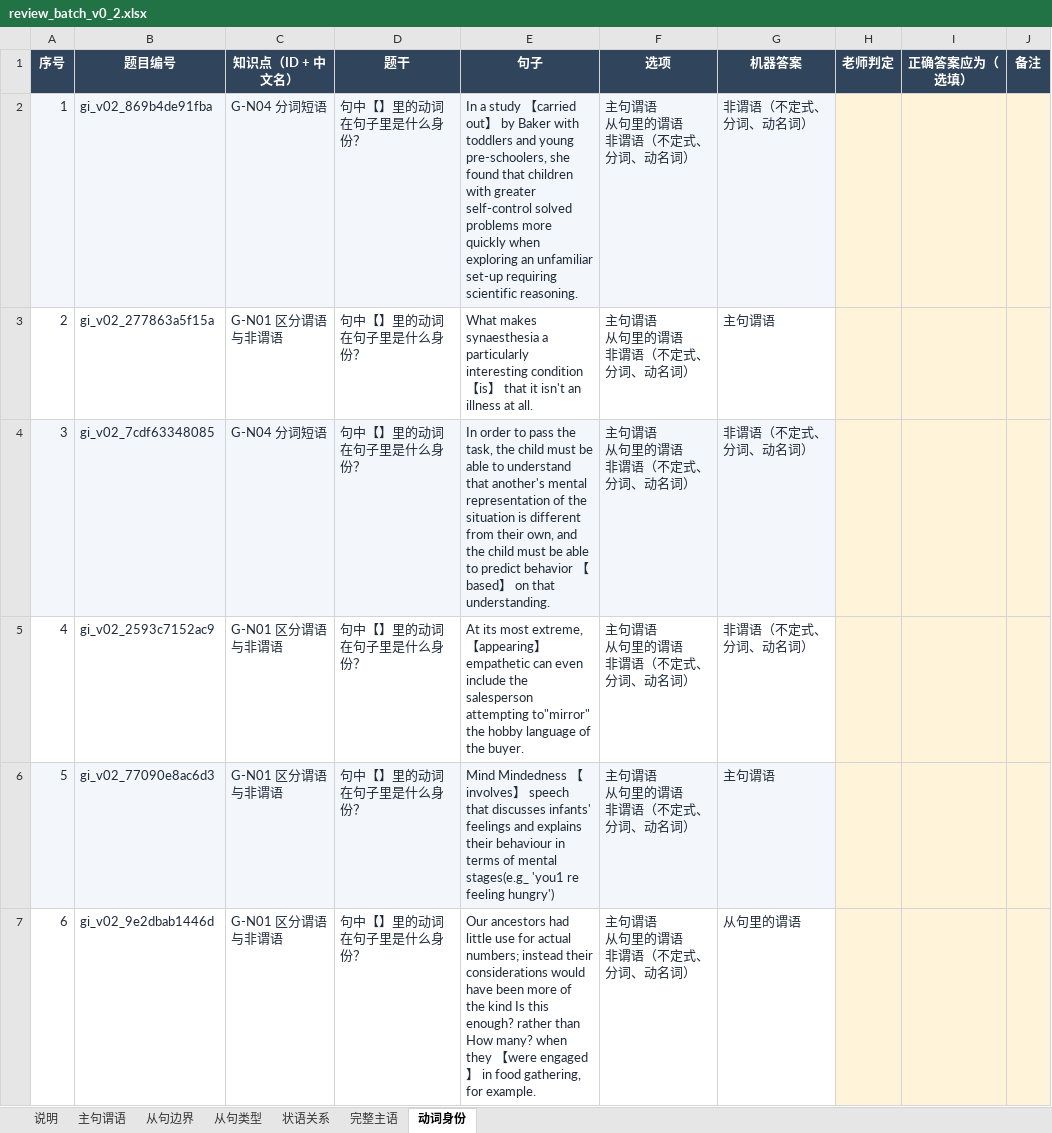
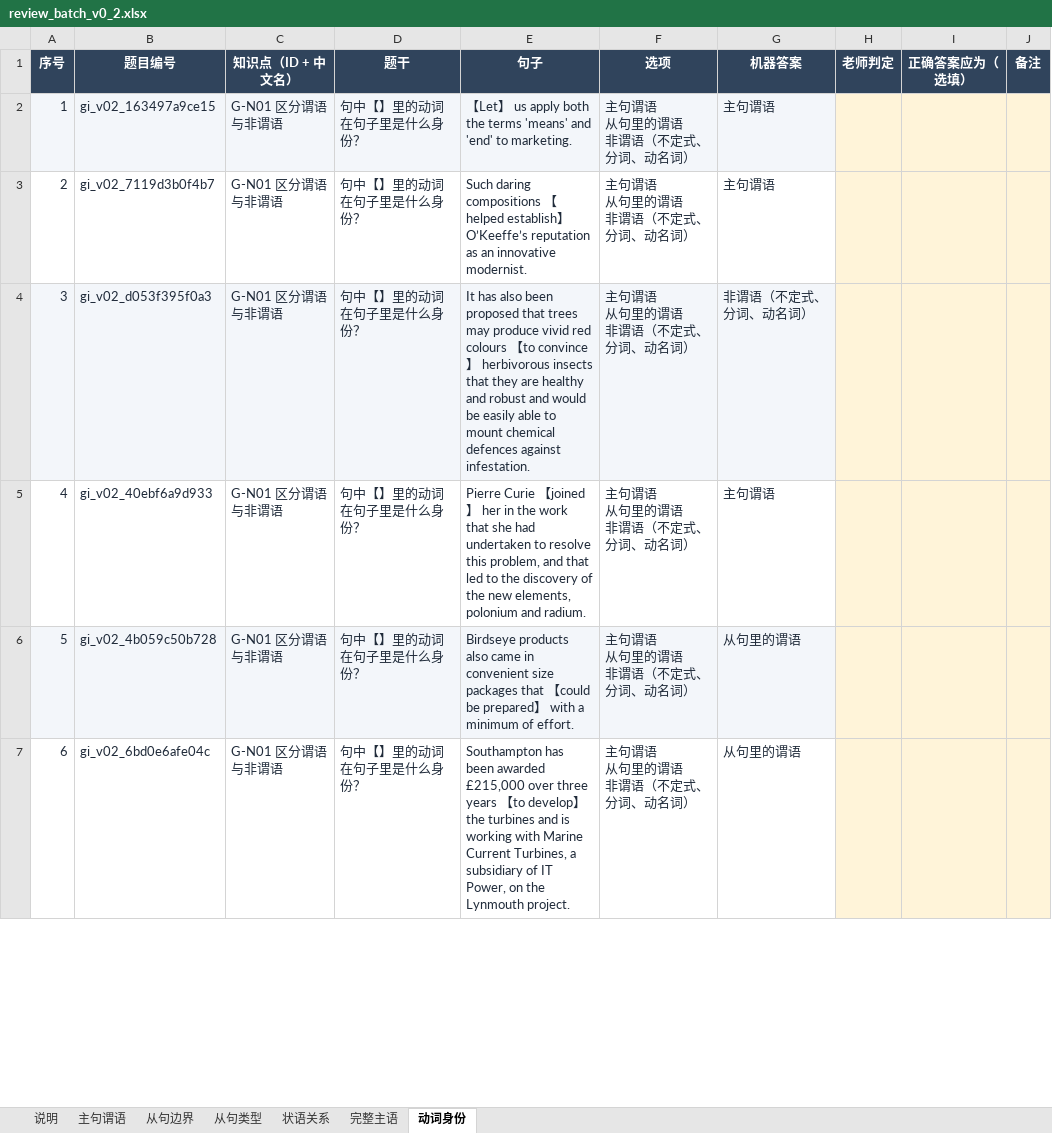
Before and after one commit to KB77GG/studytracker, an Excel workbook: data/grammar_items/review_batch_v0_2.xlsx, sheet 动词身份, drawn as a sheet; only a part is shown; values as stored, in another font and other column widths than the file's, no borders; the diff covers the shown part only; the diff names each change by its address in the sheet, - before the commit and + after, or states it on an @@ line.

```diff
--- a/data/grammar_items/review_batch_v0_2.xlsx (sheet 动词身份)
+++ b/data/grammar_items/review_batch_v0_2.xlsx (sheet 动词身份)
-B2 (题目编号): gi_v02_869b4de91fba
+B2 (题目编号): gi_v02_163497a9ce15
-C2 (知识点（ID + 中文名）): G-N04 分词短语
+C2 (知识点（ID + 中文名）): G-N01 区分谓语与非谓语
-E2 (句子): In a study 【carried out】 by Baker with toddlers and young pre-schoolers, she found that children with greater self-control solved problems more quickly when exploring an unfamiliar set-up requiring scientific reasoning.
+E2 (句子): 【Let】 us apply both the terms 'means' and 'end' to marketing.
-G2 (机器答案): 非谓语（不定式、分词、动名词）
+G2 (机器答案): 主句谓语
-B3 (题目编号): gi_v02_277863a5f15a
+B3 (题目编号): gi_v02_7119d3b0f4b7
-E3 (句子): What makes synaesthesia a particularly interesting condition 【is】 that it isn't an illness at all.
+E3 (句子): Such daring compositions 【helped establish】 O’Keeffe’s reputation as an innovative modernist.
-B4 (题目编号): gi_v02_7cdf63348085
+B4 (题目编号): gi_v02_d053f395f0a3
-C4 (知识点（ID + 中文名）): G-N04 分词短语
+C4 (知识点（ID + 中文名）): G-N01 区分谓语与非谓语
-E4 (句子): In order to pass the task, the child must be able to understand that another's mental representation of the situation is different from their own, and the child must be able to predict behavior 【based】 on that understanding.
+E4 (句子): It has also been proposed that trees may produce vivid red colours 【to convince】 herbivorous insects that they are healthy and robust and would be easily able to mount chemical defences against infestation.
-B5 (题目编号): gi_v02_2593c7152ac9
+B5 (题目编号): gi_v02_40ebf6a9d933
-E5 (句子): At its most extreme, 【appearing】 empathetic can even include the salesperson attempting to"mirror" the hobby language of the buyer.
+E5 (句子): Pierre Curie 【joined】 her in the work that she had undertaken to resolve this problem, and that led to the discovery of the new elements, polonium and radium.
-G5 (机器答案): 非谓语（不定式、分词、动名词）
+G5 (机器答案): 主句谓语
-B6 (题目编号): gi_v02_77090e8ac6d3
+B6 (题目编号): gi_v02_4b059c50b728
-E6 (句子): Mind Mindedness 【involves】 speech that discusses infants' feelings and explains their behaviour in terms of mental stages(e.g_ 'you1 re feeling hungry')
+E6 (句子): Birdseye products also came in convenient size packages that 【could be prepared】 with a minimum of effort.
-G6 (机器答案): 主句谓语
+G6 (机器答案): 从句里的谓语
-B7 (题目编号): gi_v02_9e2dbab1446d
+B7 (题目编号): gi_v02_6bd0e6afe04c
-E7 (句子): Our ancestors had little use for actual numbers; instead their considerations would have been more of the kind Is this enough? rather than How many? when they 【were engaged】 in food gathering, for example.
+E7 (句子): Southampton has been awarded £215,000 over three years 【to develop】 the turbines and is working with Marine Current Turbines, a subsidiary of IT Power, on the Lynmouth project.
```
Also changed, not shown: 158 edited cells elsewhere in this sheet, sheet 从句边界, sheet 主句谓语, sheet 完整主语, sheet 从句类型, sheet 状语关系, 12 other files.
